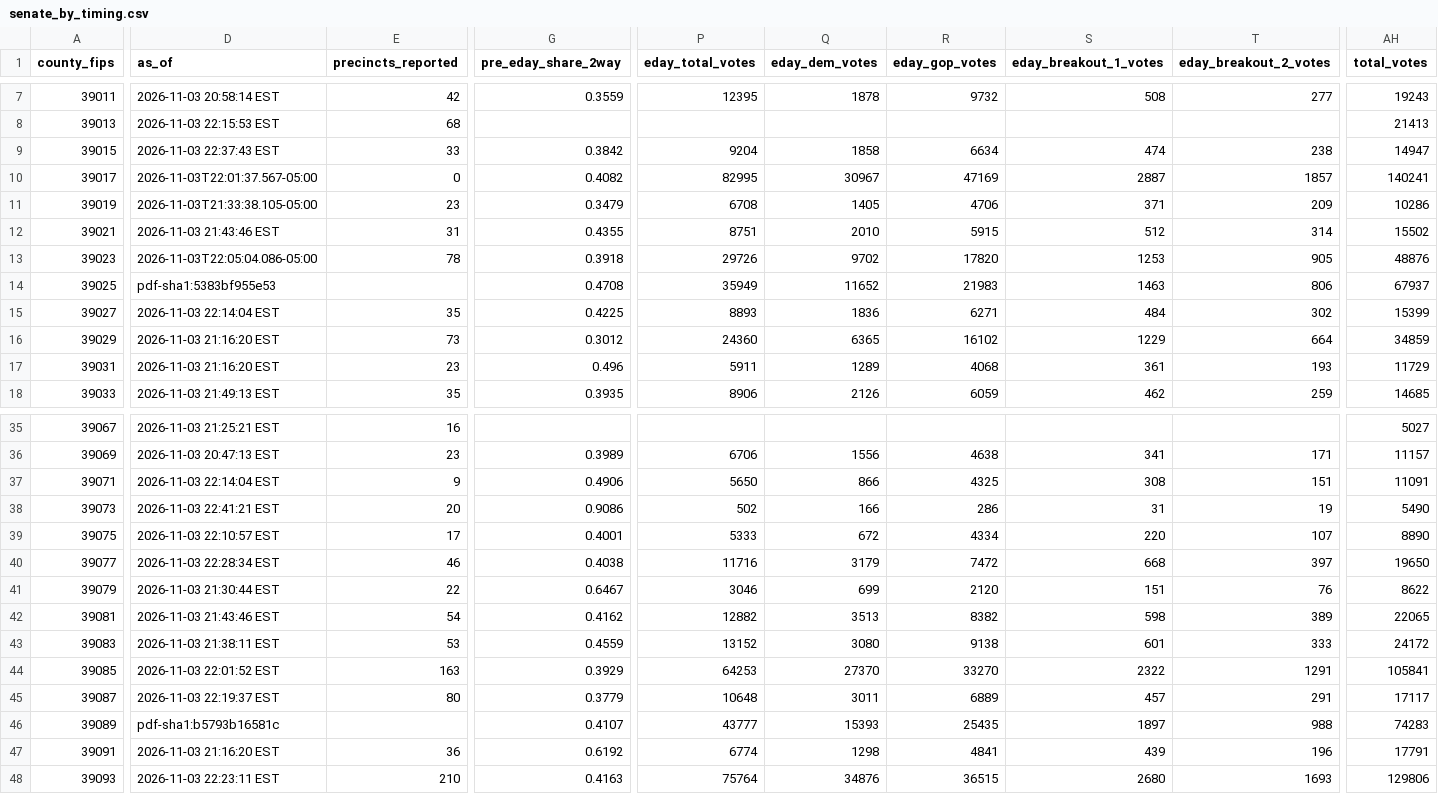
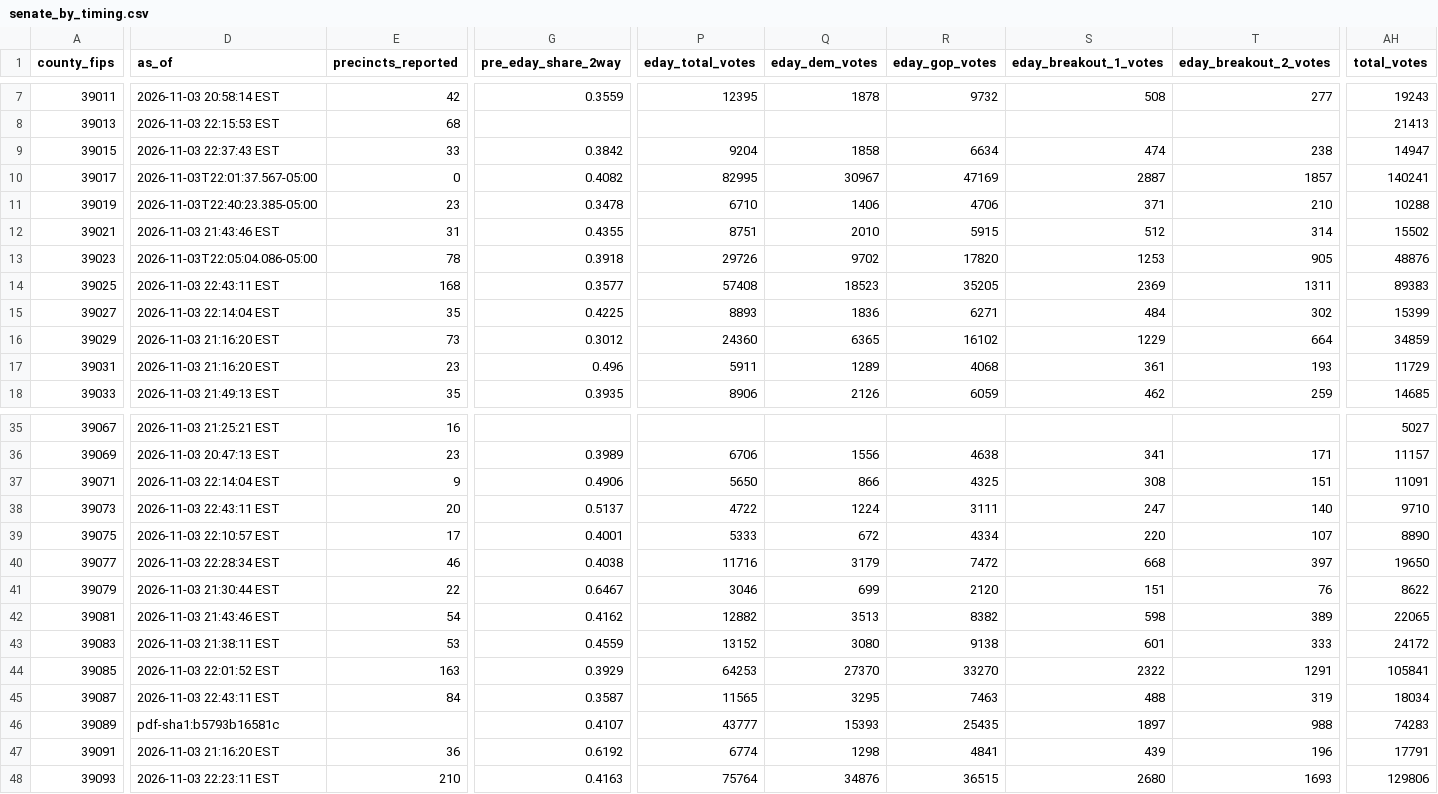
Before and after one commit to dscarvalone/scrapers2026, a CSV file: results/senate_by_timing.csv, drawn as a sheet; only a part is shown, gaps mark what is left out; the diff covers the shown part only; the diff names each change by its address in the sheet, - before the commit and + after, or states it on an @@ line.

```diff
--- a/results/senate_by_timing.csv
+++ b/results/senate_by_timing.csv
-D11 (as_of): 2026-11-03T21:33:38.105-05:00
+D11 (as_of): 2026-11-03T22:40:23.385-05:00
-G11 (pre_eday_share_2way): 0.3479
+G11 (pre_eday_share_2way): 0.3478
-P11 (eday_total_votes): 6708
+P11 (eday_total_votes): 6710
-Q11 (eday_dem_votes): 1405
+Q11 (eday_dem_votes): 1406
-T11 (eday_breakout_2_votes): 209
+T11 (eday_breakout_2_votes): 210
-AH11 (total_votes): 10286
+AH11 (total_votes): 10288
-D14 (as_of): pdf-sha1:5383bf955e53
+D14 (as_of): 2026-11-03 22:43:11 EST
-E14 (precincts_reported): (empty)
+E14 (precincts_reported): 168
-G14 (pre_eday_share_2way): 0.4708
+G14 (pre_eday_share_2way): 0.3577
-P14 (eday_total_votes): 35949
+P14 (eday_total_votes): 57408
-Q14 (eday_dem_votes): 11652
+Q14 (eday_dem_votes): 18523
-R14 (eday_gop_votes): 21983
+R14 (eday_gop_votes): 35205
-S14 (eday_breakout_1_votes): 1463
+S14 (eday_breakout_1_votes): 2369
-T14 (eday_breakout_2_votes): 806
+T14 (eday_breakout_2_votes): 1311
-AH14 (total_votes): 67937
+AH14 (total_votes): 89383
-D38 (as_of): 2026-11-03 22:41:21 EST
+D38 (as_of): 2026-11-03 22:43:11 EST
-G38 (pre_eday_share_2way): 0.9086
+G38 (pre_eday_share_2way): 0.5137
-P38 (eday_total_votes): 502
+P38 (eday_total_votes): 4722
-Q38 (eday_dem_votes): 166
+Q38 (eday_dem_votes): 1224
-R38 (eday_gop_votes): 286
+R38 (eday_gop_votes): 3111
-S38 (eday_breakout_1_votes): 31
+S38 (eday_breakout_1_votes): 247
-T38 (eday_breakout_2_votes): 19
+T38 (eday_breakout_2_votes): 140
-AH38 (total_votes): 5490
+AH38 (total_votes): 9710
-D45 (as_of): 2026-11-03 22:19:37 EST
+D45 (as_of): 2026-11-03 22:43:11 EST
-E45 (precincts_reported): 80
+E45 (precincts_reported): 84
-G45 (pre_eday_share_2way): 0.3779
+G45 (pre_eday_share_2way): 0.3587
-P45 (eday_total_votes): 10648
+P45 (eday_total_votes): 11565
-Q45 (eday_dem_votes): 3011
+Q45 (eday_dem_votes): 3295
-R45 (eday_gop_votes): 6889
+R45 (eday_gop_votes): 7463
-S45 (eday_breakout_1_votes): 457
+S45 (eday_breakout_1_votes): 488
-T45 (eday_breakout_2_votes): 291
+T45 (eday_breakout_2_votes): 319
-AH45 (total_votes): 17117
+AH45 (total_votes): 18034
```
Also changed, not shown: 50 edited cells elsewhere in this file, counties/carroll/data/summary_wide.csv, results/senate_statewide_by_county.csv, 1 other file.
